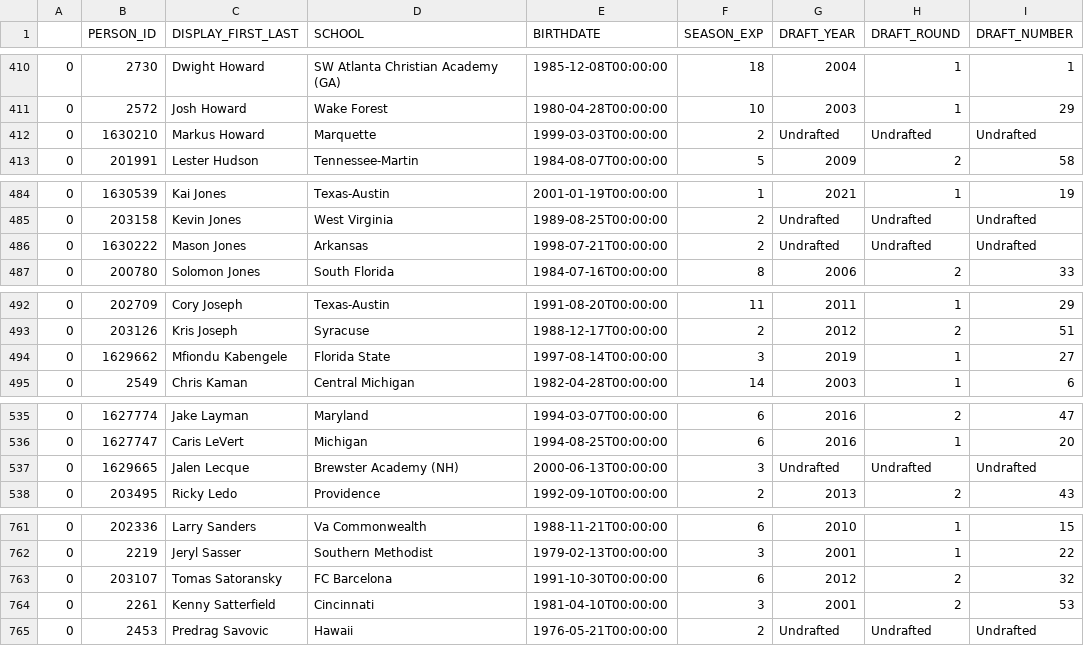
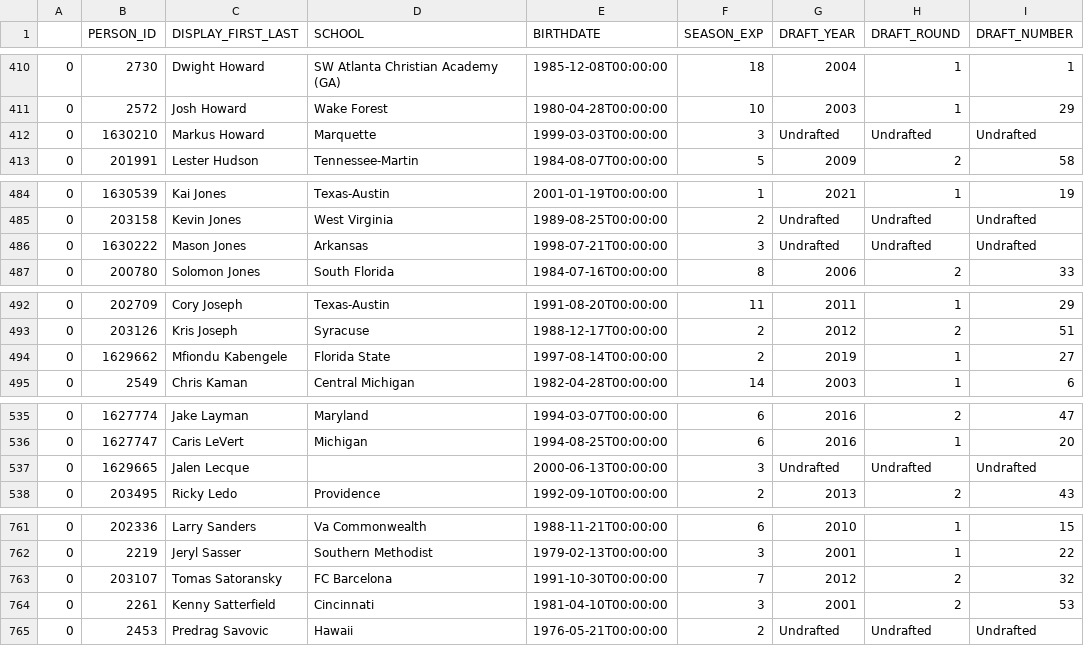
Before and after one commit to AthanTsintsilonis/Predicting-NBA-Players-Minutes-Played, a CSV file: draft.csv, drawn as a sheet; only a part is shown, gaps mark what is left out; the diff covers the shown part only.

```diff
--- a/draft.csv
+++ b/draft.csv
@@ -411,3 +411,3 @@
 0,2572,Josh Howard,Wake Forest,1980-04-28T00:00:00,10,2003,1,29
-0,1630210,Markus Howard,Marquette,1999-03-03T00:00:00,2,Undrafted,Undrafted,Undrafted
+0,1630210,Markus Howard,Marquette,1999-03-03T00:00:00,3,Undrafted,Undrafted,Undrafted
 0,201991,Lester Hudson,Tennessee-Martin,1984-08-07T00:00:00,5,2009,2,58
@@ -485,3 +485,3 @@
 0,203158,Kevin Jones,West Virginia,1989-08-25T00:00:00,2,Undrafted,Undrafted,Undrafted
-0,1630222,Mason Jones,Arkansas,1998-07-21T00:00:00,2,Undrafted,Undrafted,Undrafted
+0,1630222,Mason Jones,Arkansas,1998-07-21T00:00:00,3,Undrafted,Undrafted,Undrafted
 0,200780,Solomon Jones,South Florida,1984-07-16T00:00:00,8,2006,2,33
@@ -493,3 +493,3 @@
 0,203126,Kris Joseph,Syracuse,1988-12-17T00:00:00,2,2012,2,51
-0,1629662,Mfiondu Kabengele,Florida State,1997-08-14T00:00:00,3,2019,1,27
+0,1629662,Mfiondu Kabengele,Florida State,1997-08-14T00:00:00,2,2019,1,27
 0,2549,Chris Kaman,Central Michigan,1982-04-28T00:00:00,14,2003,1,6
@@ -536,3 +536,3 @@
 0,1627747,Caris LeVert,Michigan,1994-08-25T00:00:00,6,2016,1,20
-0,1629665,Jalen Lecque,Brewster Academy (NH),2000-06-13T00:00:00,3,Undrafted,Undrafted,Undrafted
+0,1629665,Jalen Lecque,                                   ,2000-06-13T00:00:00,3,Undrafted,Undrafted,Undrafted
 0,203495,Ricky Ledo,Providence,1992-09-10T00:00:00,2,2013,2,43
@@ -762,3 +762,3 @@
 0,2219,Jeryl Sasser,Southern Methodist,1979-02-13T00:00:00,3,2001,1,22
-0,203107,Tomas Satoransky,FC Barcelona,1991-10-30T00:00:00,6,2012,2,32
+0,203107,Tomas Satoransky,FC Barcelona,1991-10-30T00:00:00,7,2012,2,32
 0,2261,Kenny Satterfield,Cincinnati,1981-04-10T00:00:00,3,2001,2,53
```
Also changed, not shown: 8 edited cells elsewhere in this file, 7 other files.
